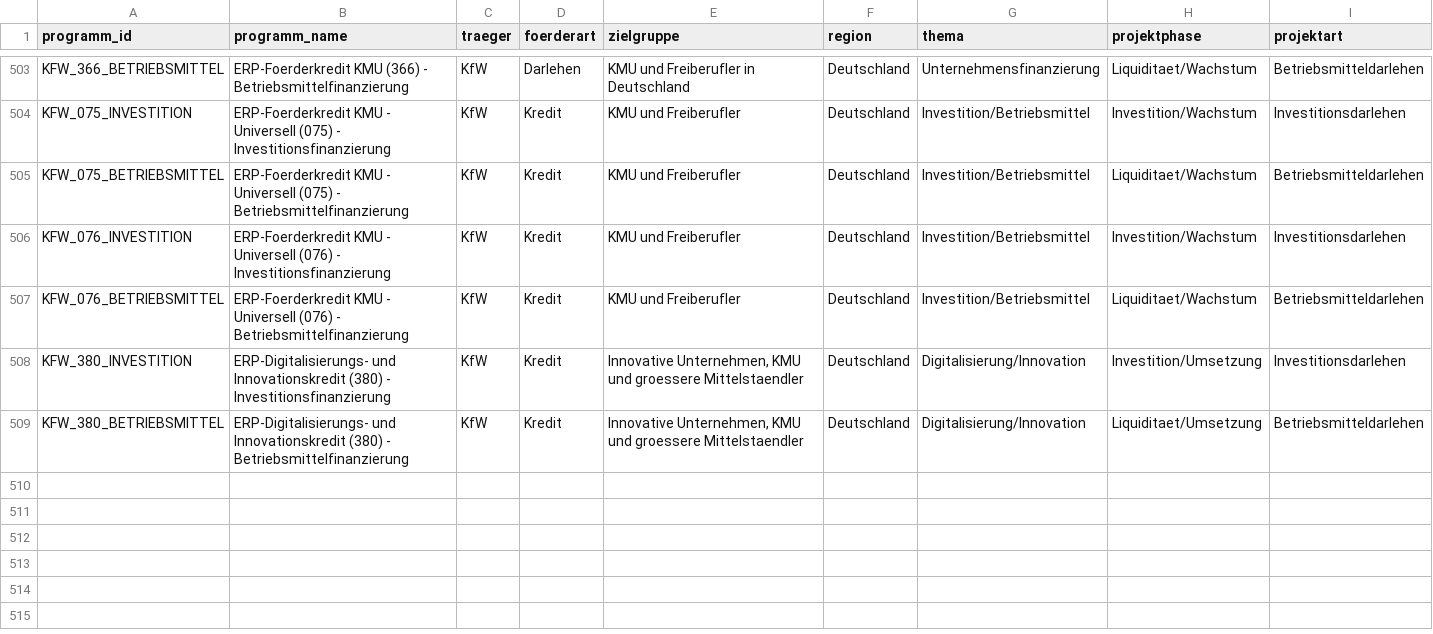
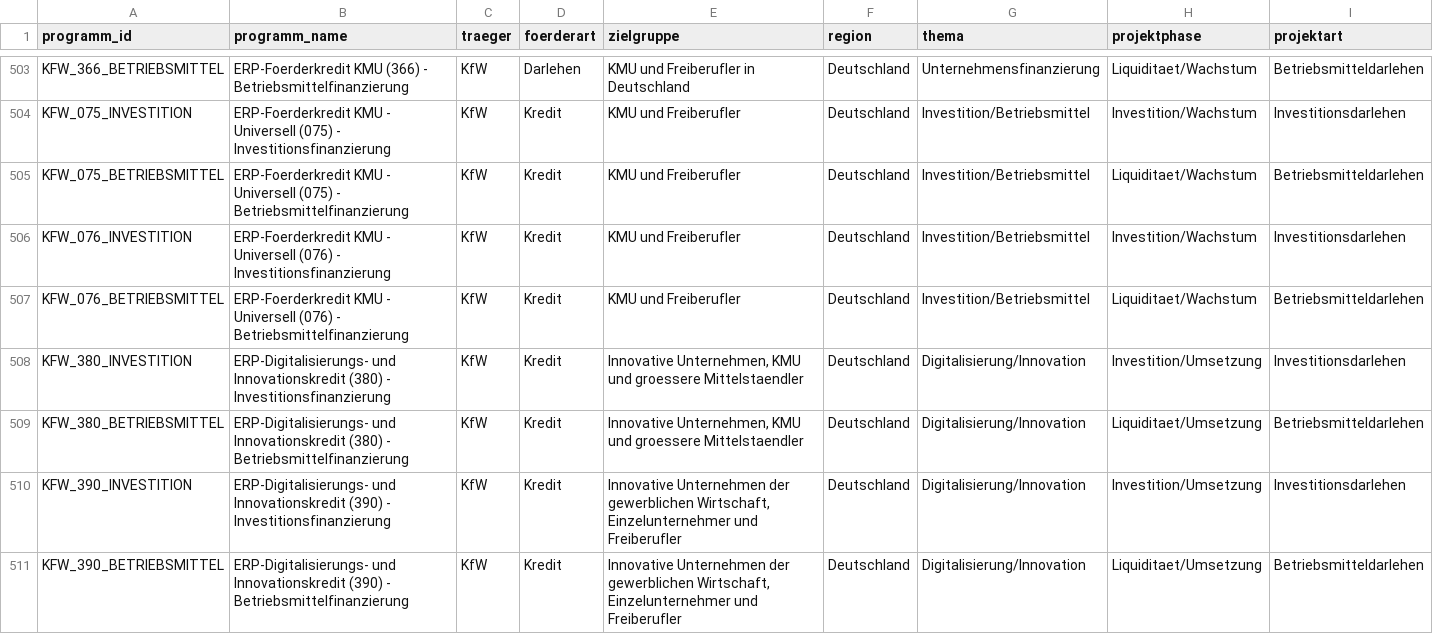
Before and after one commit to weissio/foerdermittel-navigator, a CSV file: data/foerderprogramme.csv, drawn as a sheet; only a part is shown, gaps mark what is left out; rows hold the shown columns only; the diff names each change by its address in the sheet, - before the commit and + after, or states it on an @@ line.

Commit message:
data: kfw 390 split +2

```diff
--- a/data/foerderprogramme.csv
+++ b/data/foerderprogramme.csv
+row 510: KFW_390_INVESTITION | ERP-Digitalisierungs- und Innovationskredit (390) - Investitionsfinanzierung | KfW | Kredit | Innovative Unternehmen der gewerblichen Wirtschaft, Einzelunternehmer und Freiberufler | Deutschland | Digitalisierung/Innovation | Investition/Umsetzung | Investitionsdarlehen
+row 511: KFW_390_BETRIEBSMITTEL | ERP-Digitalisierungs- und Innovationskredit (390) - Betriebsmittelfinanzierung | KfW | Kredit | Innovative Unternehmen der gewerblichen Wirtschaft, Einzelunternehmer und Freiberufler | Deutschland | Digitalisierung/Innovation | Liquiditaet/Umsetzung | Betriebsmitteldarlehen
```
Also changed, not shown: 4 other files.
